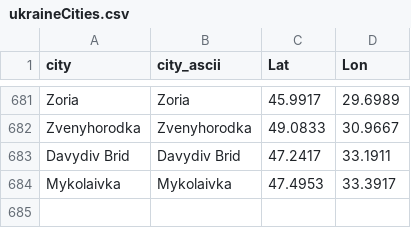
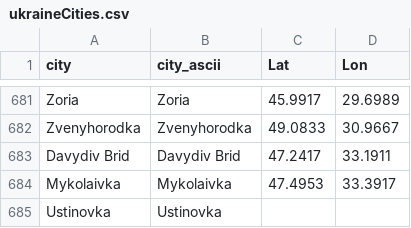
Before and after one commit to vi-enne/controlCitiesUkraine, a CSV file: ukraineCities.csv, drawn as a sheet; only a part is shown, gaps mark what is left out; the diff names each change by its address in the sheet, - before the commit and + after, or states it on an @@ line.

Commit message:
Update ukraineCities.csv

```diff
--- a/ukraineCities.csv
+++ b/ukraineCities.csv
+row 685: Ustinovka | Ustinovka
```
